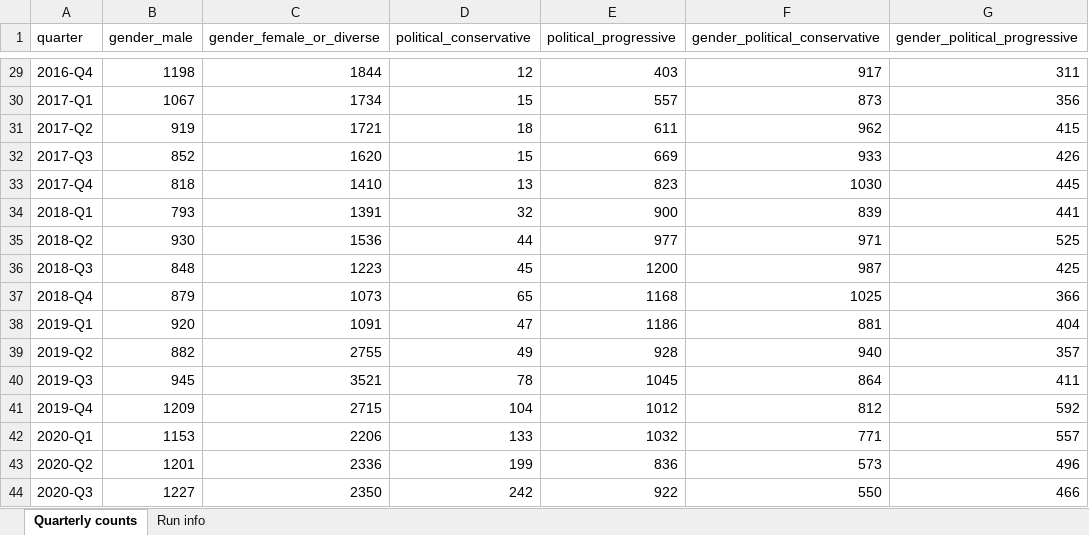
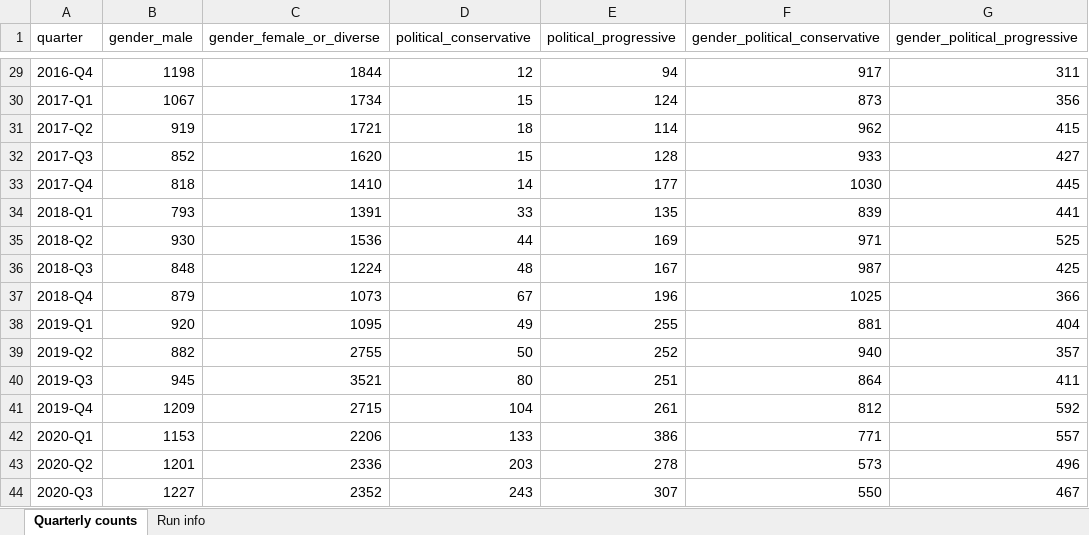
Before and after one commit to CarlosHartmann/shadow_moses, an Excel workbook: 0-assets/raw_data/main/3a-grouping/grouped_subreddit_data/quarterly_statistics.xlsx, sheet Quarterly counts, drawn as a sheet; only a part is shown, gaps mark what is left out; values as stored, in another font and other column widths than the file's, no borders; the diff covers the shown part only; the diff names each change by its address in the sheet, - before the commit and + after, or states it on an @@ line.

```diff
--- a/0-assets/raw_data/main/3a-grouping/grouped_subreddit_data/quarterly_statistics.xlsx (sheet Quarterly counts)
+++ b/0-assets/raw_data/main/3a-grouping/grouped_subreddit_data/quarterly_statistics.xlsx (sheet Quarterly counts)
-E29 (political_progressive): 403
+E29 (political_progressive): 94
-E30 (political_progressive): 557
+E30 (political_progressive): 124
-E31 (political_progressive): 611
+E31 (political_progressive): 114
-E32 (political_progressive): 669
+E32 (political_progressive): 128
-G32 (gender_political_progressive): 426
+G32 (gender_political_progressive): 427
-D33 (political_conservative): 13
+D33 (political_conservative): 14
-E33 (political_progressive): 823
+E33 (political_progressive): 177
-D34 (political_conservative): 32
+D34 (political_conservative): 33
-E34 (political_progressive): 900
+E34 (political_progressive): 135
-E35 (political_progressive): 977
+E35 (political_progressive): 169
-C36 (gender_female_or_diverse): 1223
+C36 (gender_female_or_diverse): 1224
-D36 (political_conservative): 45
+D36 (political_conservative): 48
-E36 (political_progressive): 1200
+E36 (political_progressive): 167
-D37 (political_conservative): 65
+D37 (political_conservative): 67
-E37 (political_progressive): 1168
+E37 (political_progressive): 196
-C38 (gender_female_or_diverse): 1091
+C38 (gender_female_or_diverse): 1095
-D38 (political_conservative): 47
+D38 (political_conservative): 49
-E38 (political_progressive): 1186
+E38 (political_progressive): 255
-D39 (political_conservative): 49
+D39 (political_conservative): 50
-E39 (political_progressive): 928
+E39 (political_progressive): 252
-D40 (political_conservative): 78
+D40 (political_conservative): 80
-E40 (political_progressive): 1045
+E40 (political_progressive): 251
-E41 (political_progressive): 1012
+E41 (political_progressive): 261
-E42 (political_progressive): 1032
+E42 (political_progressive): 386
-D43 (political_conservative): 199
+D43 (political_conservative): 203
-E43 (political_progressive): 836
+E43 (political_progressive): 278
-C44 (gender_female_or_diverse): 2350
+C44 (gender_female_or_diverse): 2352
-D44 (political_conservative): 242
+D44 (political_conservative): 243
-E44 (political_progressive): 922
+E44 (political_progressive): 307
-G44 (gender_political_progressive): 466
+G44 (gender_political_progressive): 467
```
Also changed, not shown: 33 edited cells elsewhere in this sheet, sheet Run info, 1 other file.
